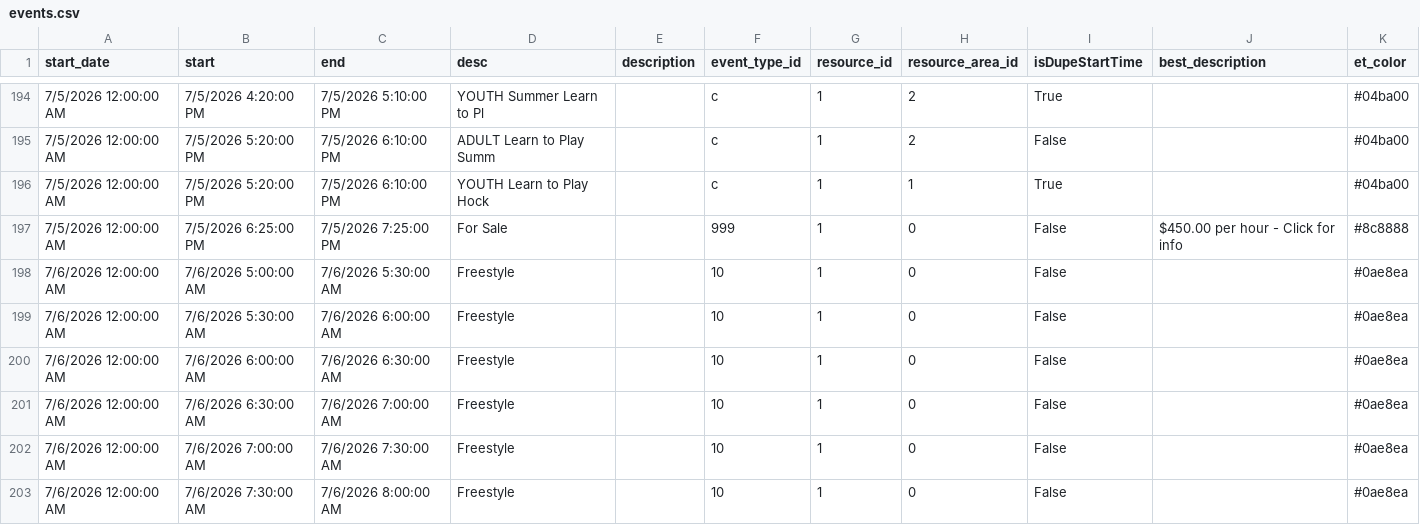
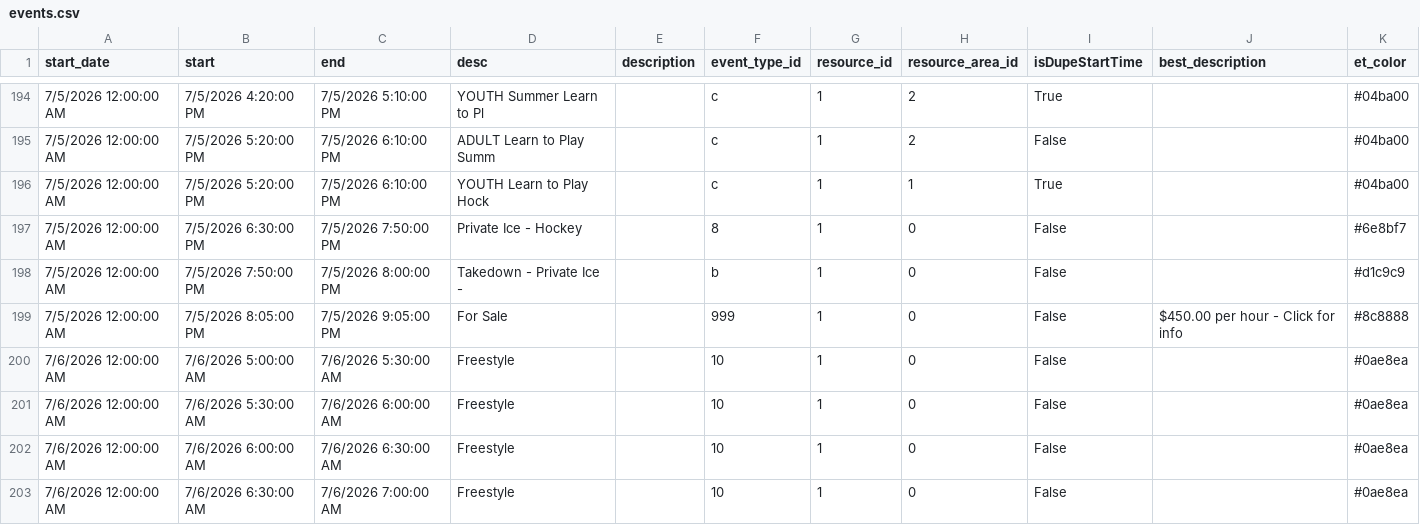
Before and after one commit to epicentr/aerodrome-ical-proxy, a CSV file: events.csv, drawn as a sheet; only a part is shown, gaps mark what is left out; the shorter side is filled out with more unchanged rows.

Commit message:
Update calendar data
Diff summary:
diff --git a/events.csv b/events.csv
index 2d5f1ac..808c720 100644
--- a/events.csv
+++ b/events.csv
@@ -197 +197,3 @@ start_date,start,end,desc,description,event_type_id,resource_id,resource_area_id
-7/5/2026 12:00:00 AM,7/5/2026 6:25:00 PM,7/5/2026 7:25:00 PM,For Sale,,999,1,0,False,50.00 per hour - Click for info,#8c8888
+7/5/2026 12:00:00 AM,7/5/2026 6:30:00 PM,7/5/2026 7:50:00 PM,Private Ice - Hockey,,8,1,0,False,,#6e8bf7
+7/5/2026 12:00:00 AM,7/5/2026 7:50:00 PM,7/5/2026 8:00:00 PM,Takedown - Private Ice -,,b,1,0,False,,#d1c9c9
+7/5/2026 12:00:00 AM,7/5/2026 8:05:00 PM,7/5/2026 9:05:00 PM,For Sale,,999,1,0,False,50.00 per hour - Click for info,#8c8888

```diff
--- a/events.csv
+++ b/events.csv
@@ -196,3 +196,5 @@ start_date,start,end,desc,description,event_type_id,resource_id,resource_area_id
 7/5/2026 12:00:00 AM,7/5/2026 5:20:00 PM,7/5/2026 6:10:00 PM,YOUTH Learn to Play Hock,,c,1,1,True,,#04ba00
-7/5/2026 12:00:00 AM,7/5/2026 6:25:00 PM,7/5/2026 7:25:00 PM,For Sale,,999,1,0,False,$450.00 per hour - Click for info,#8c8888
+7/5/2026 12:00:00 AM,7/5/2026 6:30:00 PM,7/5/2026 7:50:00 PM,Private Ice - Hockey,,8,1,0,False,,#6e8bf7
+7/5/2026 12:00:00 AM,7/5/2026 7:50:00 PM,7/5/2026 8:00:00 PM,Takedown - Private Ice -,,b,1,0,False,,#d1c9c9
+7/5/2026 12:00:00 AM,7/5/2026 8:05:00 PM,7/5/2026 9:05:00 PM,For Sale,,999,1,0,False,$450.00 per hour - Click for info,#8c8888
 7/6/2026 12:00:00 AM,7/6/2026 5:00:00 AM,7/6/2026 5:30:00 AM,Freestyle,,10,1,0,False,,#0ae8ea
```
Also changed, not shown: 8 other files.
